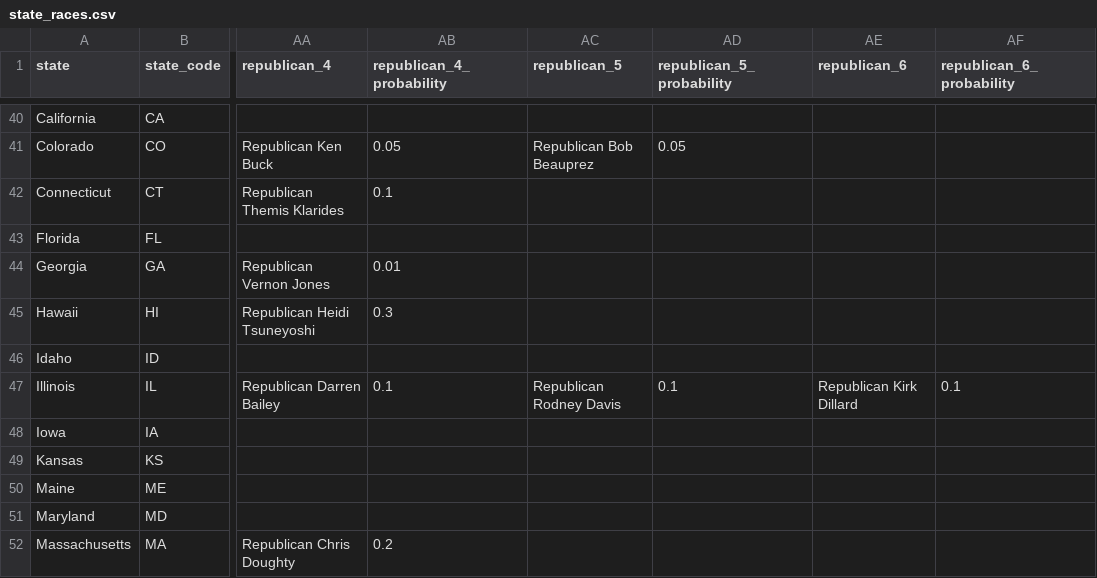
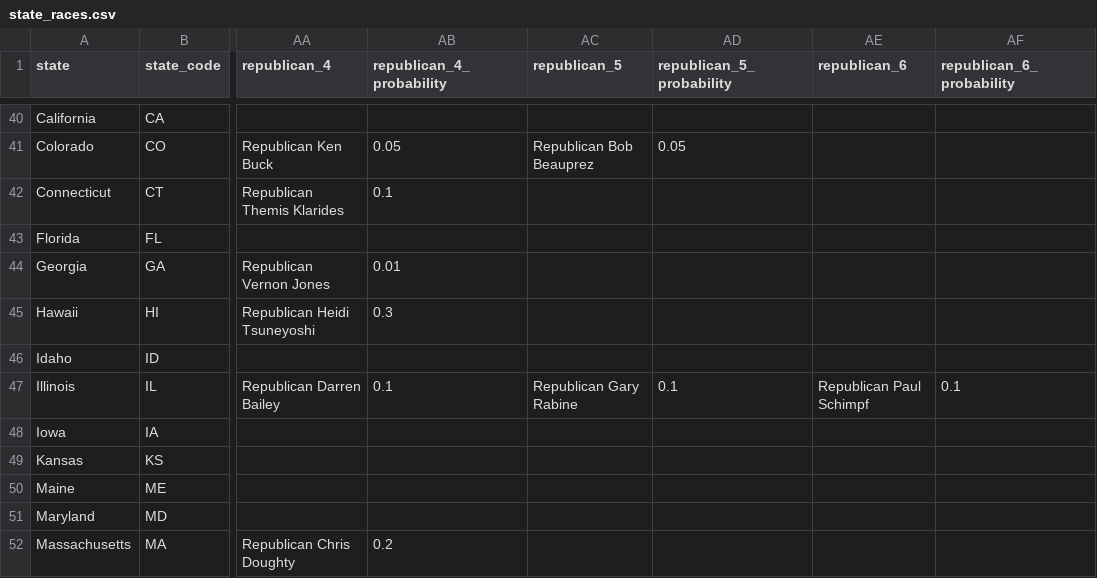
Before and after one commit to carnival-farmer/data, a CSV file: state_races.csv, drawn as a sheet; only a part is shown, gaps mark what is left out; the diff names each change by its address in the sheet, - before the commit and + after, or states it on an @@ line.

Commit message:
Updating data

```diff
--- a/state_races.csv
+++ b/state_races.csv
-AC47 (republican_5): Republican Rodney Davis
+AC47 (republican_5): Republican Gary Rabine
-AE47 (republican_6): Republican Kirk Dillard
+AE47 (republican_6): Republican Paul Schimpf
```
